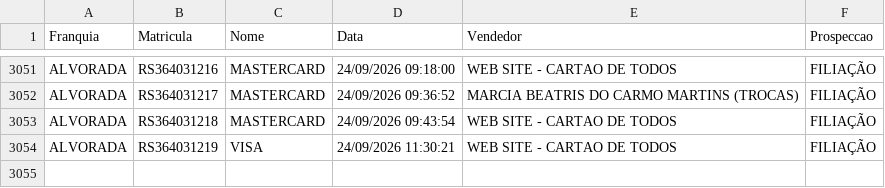
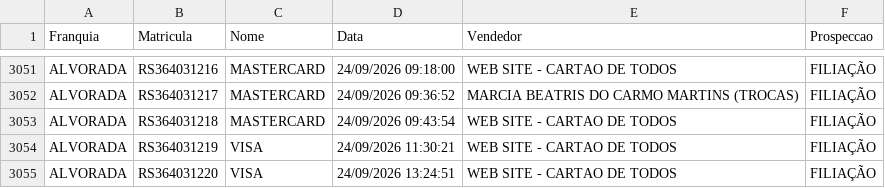
Before and after one commit to matheussouza28/dashboard-vendas-alvorada, a CSV file: data/base_vendas.csv, drawn as a sheet; only a part is shown, gaps mark what is left out; the diff names each change by its address in the sheet, - before the commit and + after, or states it on an @@ line.

```diff
--- a/data/base_vendas.csv
+++ b/data/base_vendas.csv
+row 3055: ALVORADA | RS364031220 | VISA | 24/09/2026 13:24:51 | WEB SITE - CARTAO DE TODOS | FILIAÇÃO
```
Also changed, not shown: data/por_vendedor.csv, data/resumo_diario.csv, 3 other files.
